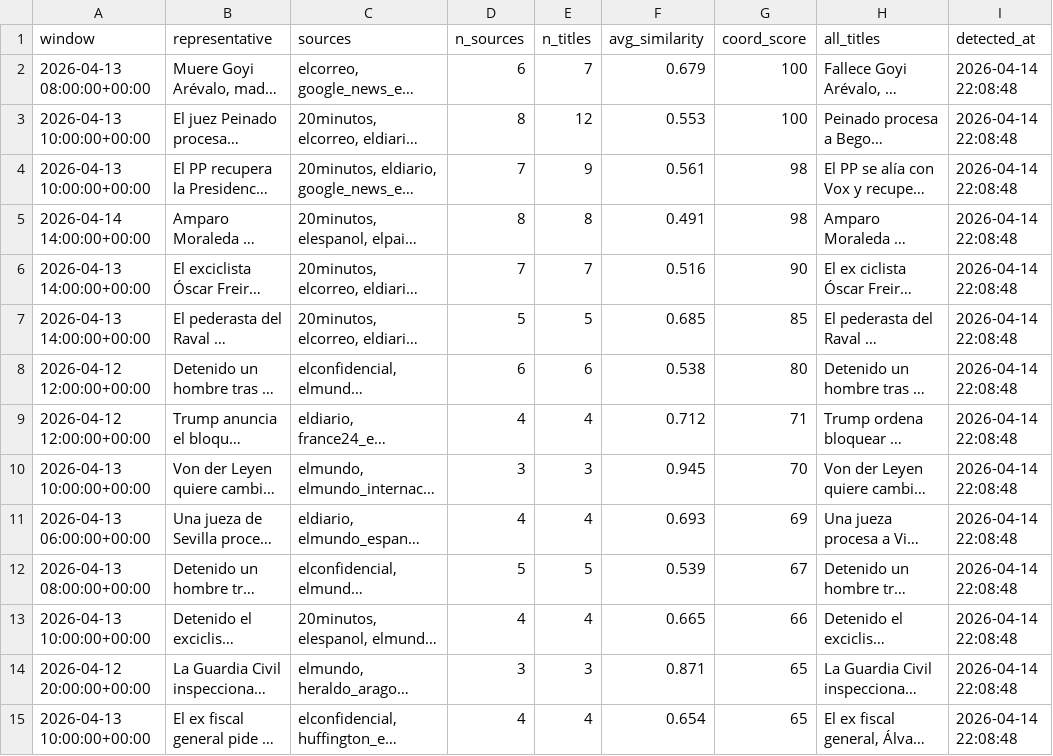
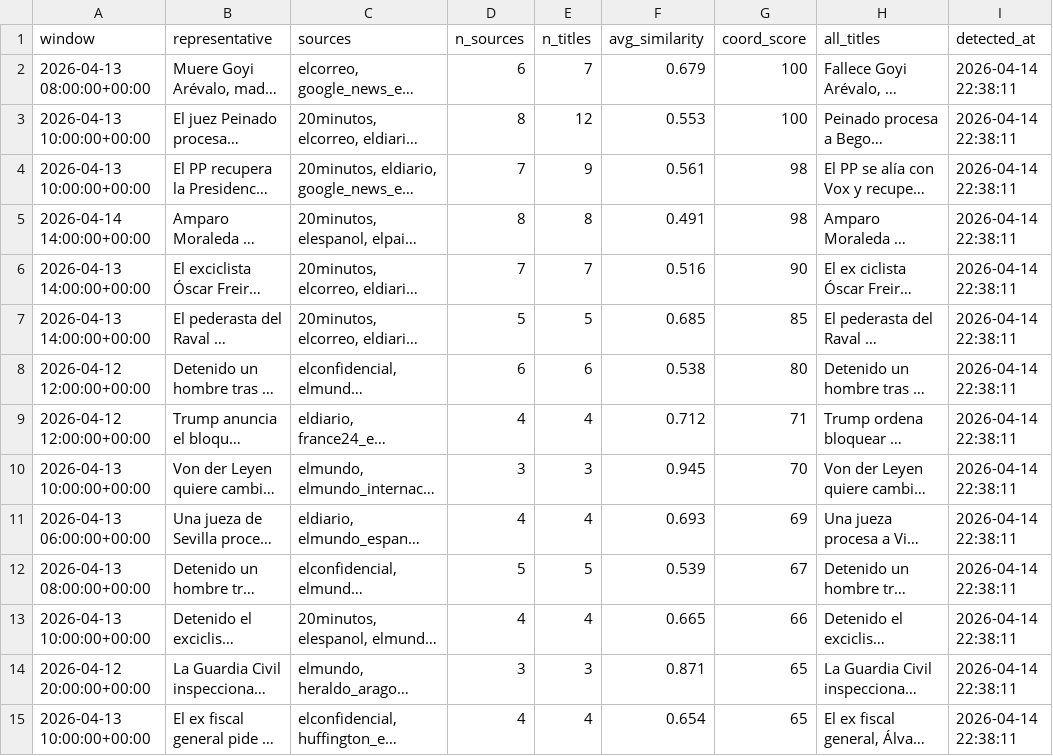
Before and after one commit to mcasrom/narrative-radar, a CSV file: data/processed/coordination_alerts.csv, drawn as a sheet; only a part is shown; long unchanged cells end in …; the diff covers the shown part only; the diff names each change by its address in the sheet, - before the commit and + after, or states it on an @@ line.

```diff
--- a/data/processed/coordination_alerts.csv
+++ b/data/processed/coordination_alerts.csv
-I2:I15 (detected_at): 2026-04-14 22:08:48
+I2:I15 (detected_at): 2026-04-14 22:38:11
```
Also changed, not shown: 4 added rows, 4 removed rows and 87 edited cells elsewhere in this file, data/processed/disinfo_alerts.csv, data/processed/disinfo_history.csv, 41 other files.
